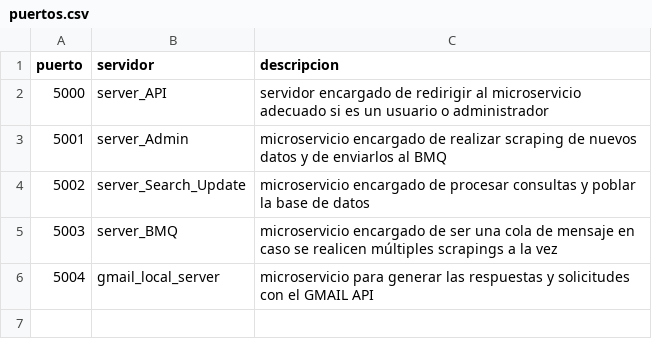
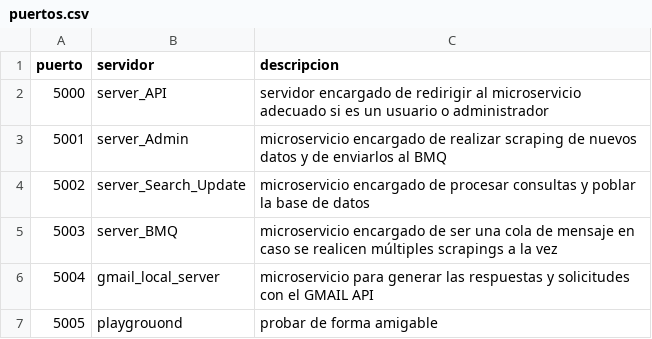
Before and after one commit to grobereiner/GinyuSportsAPI, a CSV file: puertos.csv, drawn as a sheet; the diff names each change by its address in the sheet, - before the commit and + after, or states it on an @@ line.

```diff
--- a/puertos.csv
+++ b/puertos.csv
+row 7: 5005 | playgrouond | probar de forma amigable
```
Also changed, not shown: 4 other files.
